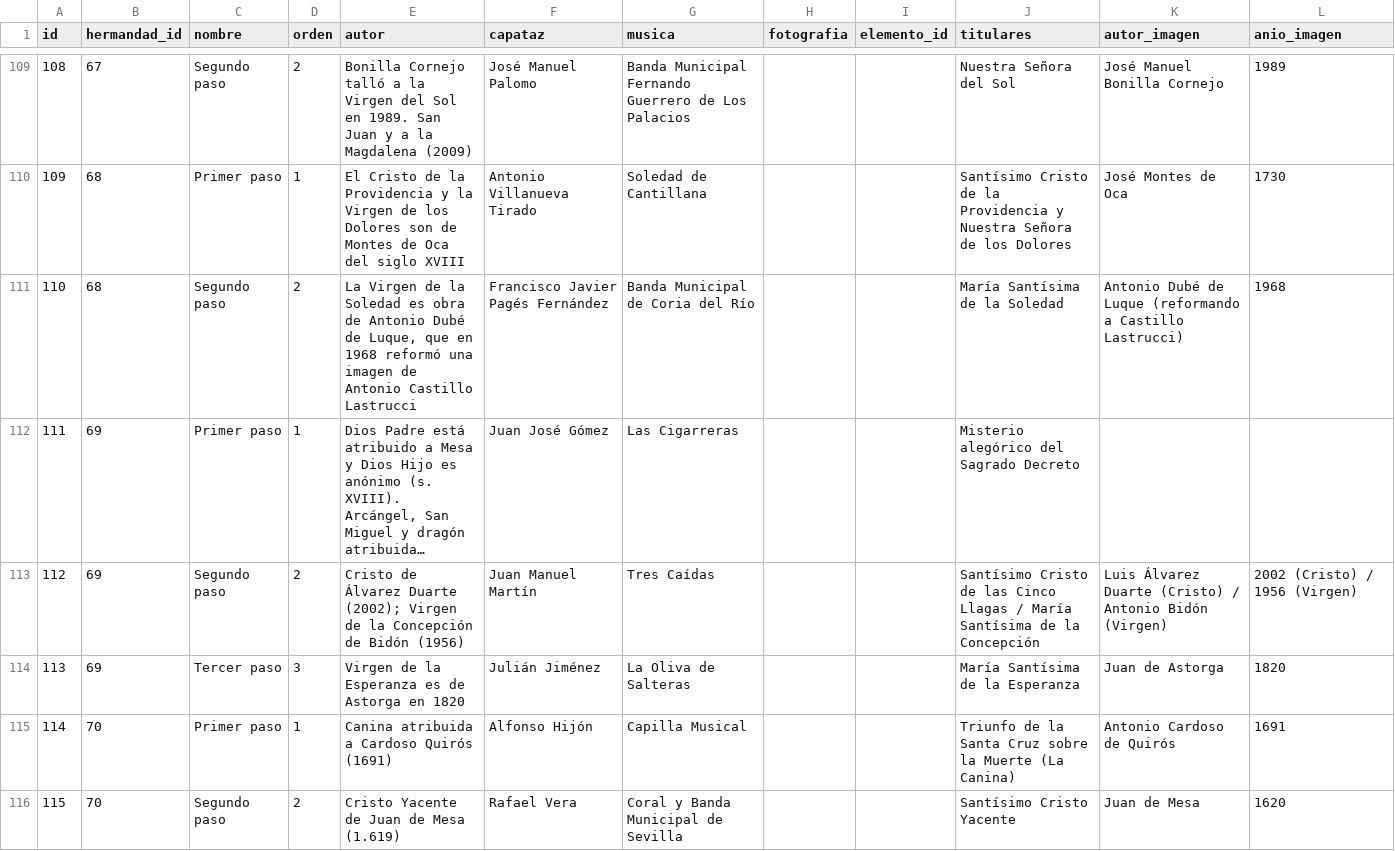
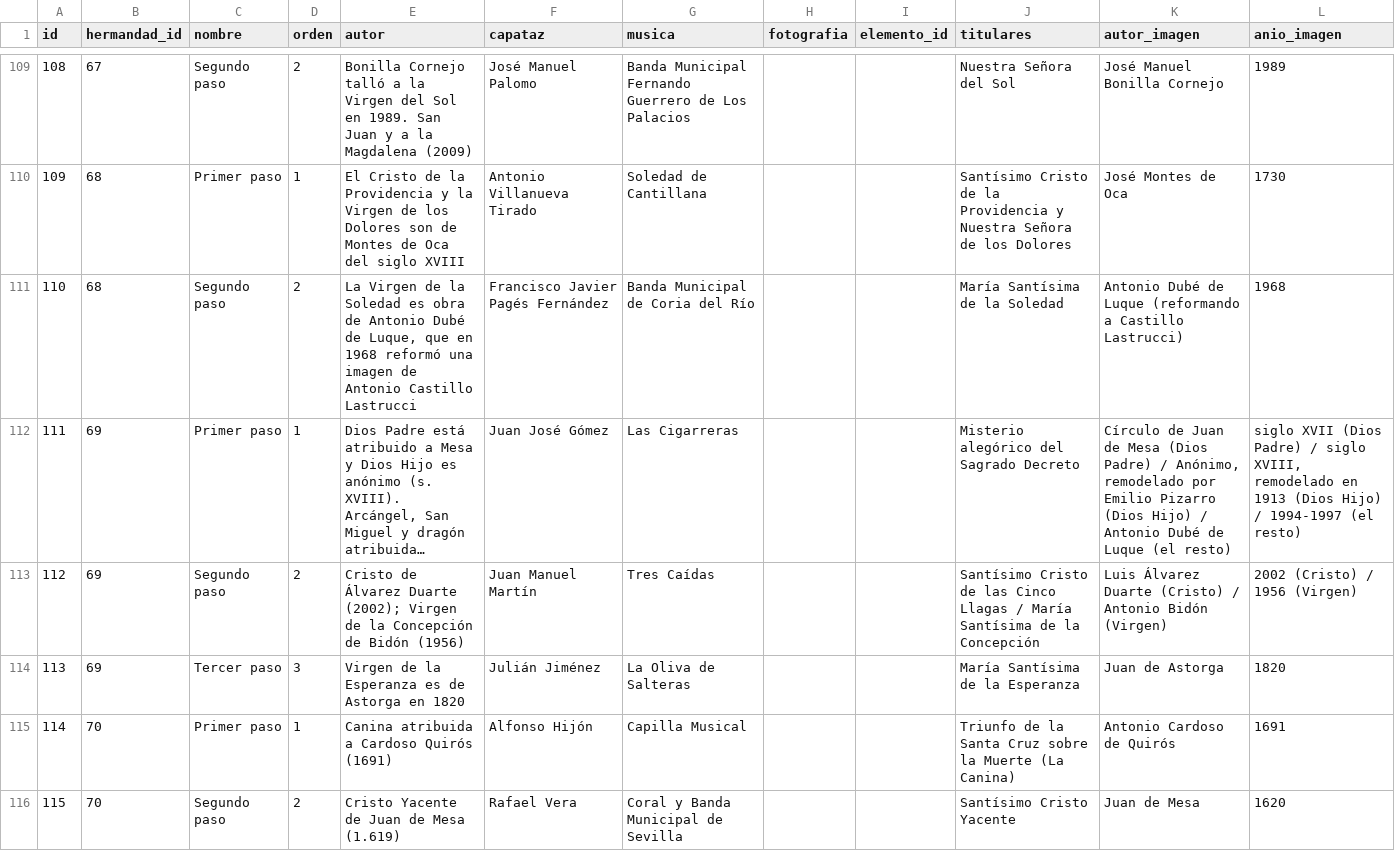
Before and after one commit to barrerot/cofradar2026, a CSV file: docs/datos/paso.csv, drawn as a sheet; only a part is shown, gaps mark what is left out; long unchanged cells end in …; the diff covers the shown part only; the diff names each change by its address in the sheet, - before the commit and + after, or states it on an @@ line.

```diff
--- a/docs/datos/paso.csv
+++ b/docs/datos/paso.csv
-K112 (autor_imagen): (empty)
+K112 (autor_imagen): Círculo de Juan de Mesa (Dios Padre) / Anónimo, remodelado por Emilio Pizarro (Dios Hijo) / Antonio Dubé de Luque (el resto)
-L112 (anio_imagen): (empty)
+L112 (anio_imagen): siglo XVII (Dios Padre) / siglo XVIII, remodelado en 1913 (Dios Hijo) / 1994-1997 (el resto)
```
Also changed, not shown: 7 edited cells elsewhere in this file, 2 other files.
